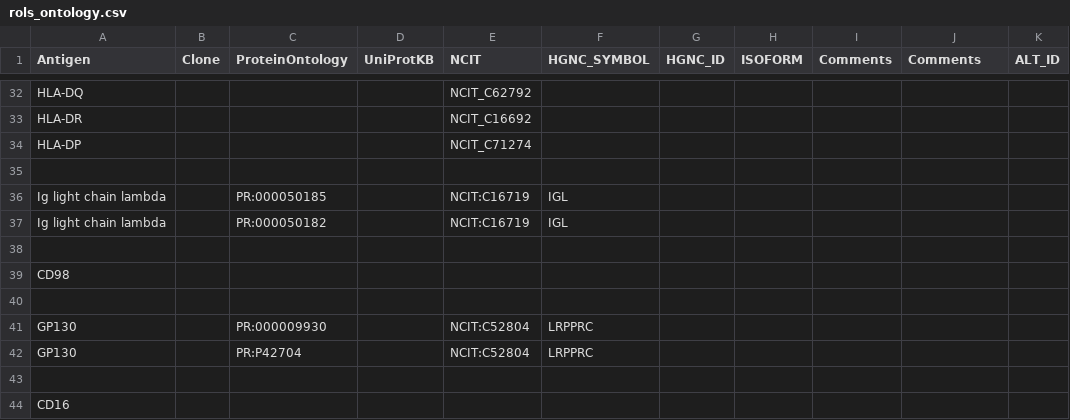
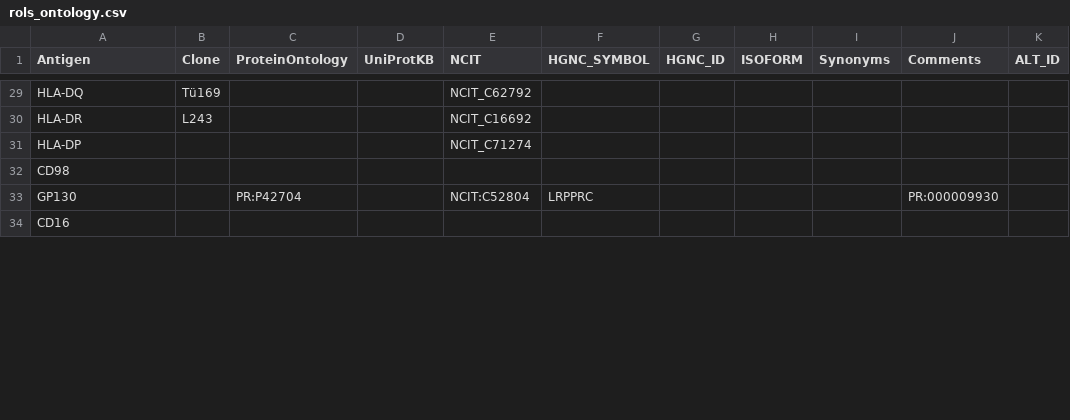
Before and after one commit to HelenLindsay/AbNames, a CSV file: inst/extdata/rols_ontology.csv, drawn as a sheet; only a part is shown, gaps mark what is left out; removed rows and columns are numbered as before the commit, all else as after; the diff covers the shown part only; the diff names each change by its address in the sheet, - before the commit and + after, or states it on an @@ line.

```diff
--- a/inst/extdata/rols_ontology.csv
+++ b/inst/extdata/rols_ontology.csv
-I1: Comments
+I1: Synonyms
-B29 (Clone): (empty)
+B29 (Clone): Tü169
-B30 (Clone): (empty)
+B30 (Clone): L243
-row 35: (empty)
-row 36: Ig light chain lambda |  | PR:000050185 |  | NCIT:C16719 | IGL
-row 37: Ig light chain lambda |  | PR:000050182 |  | NCIT:C16719 | IGL
-row 38: (empty)
-row 40: (empty)
-row 41: GP130 |  | PR:000009930 |  | NCIT:C52804 | LRPPRC
-J33 (Comments): (empty)
+J33 (Comments): PR:000009930
-row 43: (empty)
```
Also changed, not shown: 3 added rows, 13 removed rows, 3 moved rows and 31 edited cells elsewhere in this file.
